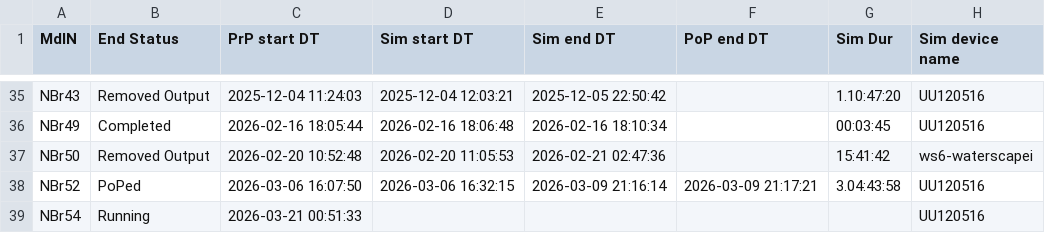
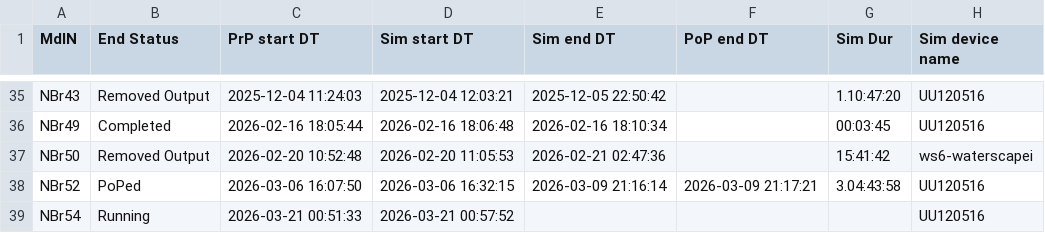
Before and after one commit to Ydrolog/WS_Mdl, a CSV file: Mng/log_Out.csv, drawn as a sheet; only a part is shown, gaps mark what is left out; the diff names each change by its address in the sheet, - before the commit and + after, or states it on an @@ line.

```diff
--- a/Mng/log_Out.csv
+++ b/Mng/log_Out.csv
-D39 (Sim start DT): (empty)
+D39 (Sim start DT): 2026-03-21 00:57:52
```
Also changed, not shown: Mng/log_Cfg.csv, 14 other files.
